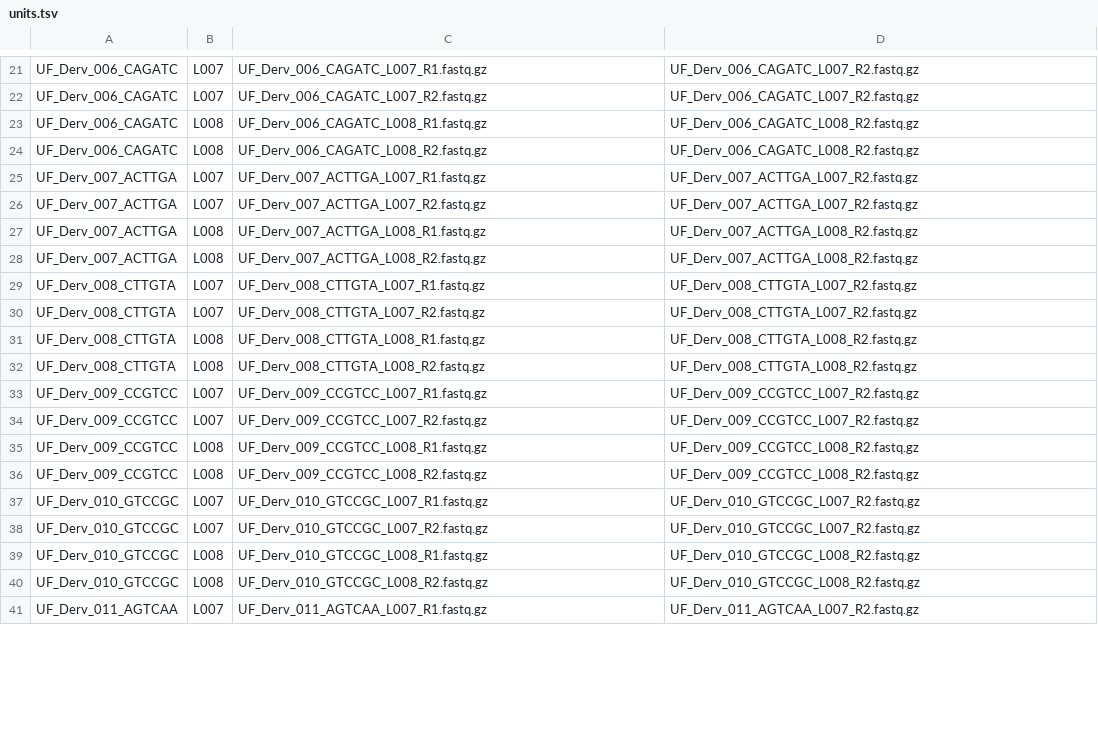
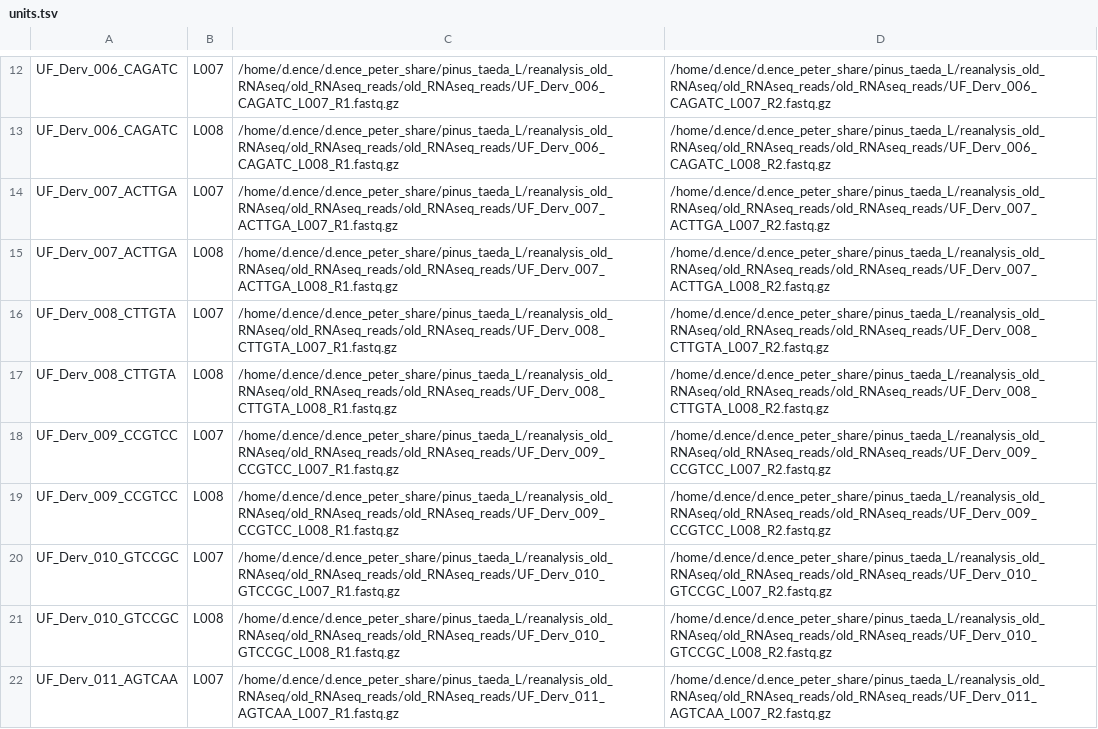
Before and after one commit to dence/snakemake_pipeline_kallisto_deseq2, a TSV file: units.tsv, drawn as a sheet; only a part is shown, gaps mark what is left out; removed rows and columns are numbered as before the commit, all else as after; the diff covers the shown part only; the diff names each change by its address in the sheet, - before the commit and + after, or states it on an @@ line.

```diff
--- a/units.tsv
+++ b/units.tsv
-C12: UF_Derv_006_CAGATC_L007_R1.fastq.gz
+C12: /home/d.ence/d.ence_peter_share/pinus_taeda_L/reanalysis_old_RNAseq/old_RNAseq_reads/old_RNAseq_reads/UF_Derv_006_CAGATC_L007_R1.fastq.gz
-D12: UF_Derv_006_CAGATC_L007_R2.fastq.gz
+D12: /home/d.ence/d.ence_peter_share/pinus_taeda_L/reanalysis_old_RNAseq/old_RNAseq_reads/old_RNAseq_reads/UF_Derv_006_CAGATC_L007_R2.fastq.gz
-row 22: UF_Derv_006_CAGATC | L007 | UF_Derv_006_CAGATC_L007_R2.fastq.gz | UF_Derv_006_CAGATC_L007_R2.fastq.gz
-C13: UF_Derv_006_CAGATC_L008_R1.fastq.gz
+C13: /home/d.ence/d.ence_peter_share/pinus_taeda_L/reanalysis_old_RNAseq/old_RNAseq_reads/old_RNAseq_reads/UF_Derv_006_CAGATC_L008_R1.fastq.gz
-D13: UF_Derv_006_CAGATC_L008_R2.fastq.gz
+D13: /home/d.ence/d.ence_peter_share/pinus_taeda_L/reanalysis_old_RNAseq/old_RNAseq_reads/old_RNAseq_reads/UF_Derv_006_CAGATC_L008_R2.fastq.gz
-row 24: UF_Derv_006_CAGATC | L008 | UF_Derv_006_CAGATC_L008_R2.fastq.gz | UF_Derv_006_CAGATC_L008_R2.fastq.gz
-C14: UF_Derv_007_ACTTGA_L007_R1.fastq.gz
+C14: /home/d.ence/d.ence_peter_share/pinus_taeda_L/reanalysis_old_RNAseq/old_RNAseq_reads/old_RNAseq_reads/UF_Derv_007_ACTTGA_L007_R1.fastq.gz
-D14: UF_Derv_007_ACTTGA_L007_R2.fastq.gz
+D14: /home/d.ence/d.ence_peter_share/pinus_taeda_L/reanalysis_old_RNAseq/old_RNAseq_reads/old_RNAseq_reads/UF_Derv_007_ACTTGA_L007_R2.fastq.gz
-row 26: UF_Derv_007_ACTTGA | L007 | UF_Derv_007_ACTTGA_L007_R2.fastq.gz | UF_Derv_007_ACTTGA_L007_R2.fastq.gz
-C15: UF_Derv_007_ACTTGA_L008_R1.fastq.gz
+C15: /home/d.ence/d.ence_peter_share/pinus_taeda_L/reanalysis_old_RNAseq/old_RNAseq_reads/old_RNAseq_reads/UF_Derv_007_ACTTGA_L008_R1.fastq.gz
-D15: UF_Derv_007_ACTTGA_L008_R2.fastq.gz
+D15: /home/d.ence/d.ence_peter_share/pinus_taeda_L/reanalysis_old_RNAseq/old_RNAseq_reads/old_RNAseq_reads/UF_Derv_007_ACTTGA_L008_R2.fastq.gz
-row 28: UF_Derv_007_ACTTGA | L008 | UF_Derv_007_ACTTGA_L008_R2.fastq.gz | UF_Derv_007_ACTTGA_L008_R2.fastq.gz
-C16: UF_Derv_008_CTTGTA_L007_R1.fastq.gz
+C16: /home/d.ence/d.ence_peter_share/pinus_taeda_L/reanalysis_old_RNAseq/old_RNAseq_reads/old_RNAseq_reads/UF_Derv_008_CTTGTA_L007_R1.fastq.gz
-D16: UF_Derv_008_CTTGTA_L007_R2.fastq.gz
+D16: /home/d.ence/d.ence_peter_share/pinus_taeda_L/reanalysis_old_RNAseq/old_RNAseq_reads/old_RNAseq_reads/UF_Derv_008_CTTGTA_L007_R2.fastq.gz
-row 30: UF_Derv_008_CTTGTA | L007 | UF_Derv_008_CTTGTA_L007_R2.fastq.gz | UF_Derv_008_CTTGTA_L007_R2.fastq.gz
-C17: UF_Derv_008_CTTGTA_L008_R1.fastq.gz
+C17: /home/d.ence/d.ence_peter_share/pinus_taeda_L/reanalysis_old_RNAseq/old_RNAseq_reads/old_RNAseq_reads/UF_Derv_008_CTTGTA_L008_R1.fastq.gz
-D17: UF_Derv_008_CTTGTA_L008_R2.fastq.gz
+D17: /home/d.ence/d.ence_peter_share/pinus_taeda_L/reanalysis_old_RNAseq/old_RNAseq_reads/old_RNAseq_reads/UF_Derv_008_CTTGTA_L008_R2.fastq.gz
-row 32: UF_Derv_008_CTTGTA | L008 | UF_Derv_008_CTTGTA_L008_R2.fastq.gz | UF_Derv_008_CTTGTA_L008_R2.fastq.gz
-C18: UF_Derv_009_CCGTCC_L007_R1.fastq.gz
+C18: /home/d.ence/d.ence_peter_share/pinus_taeda_L/reanalysis_old_RNAseq/old_RNAseq_reads/old_RNAseq_reads/UF_Derv_009_CCGTCC_L007_R1.fastq.gz
-D18: UF_Derv_009_CCGTCC_L007_R2.fastq.gz
+D18: /home/d.ence/d.ence_peter_share/pinus_taeda_L/reanalysis_old_RNAseq/old_RNAseq_reads/old_RNAseq_reads/UF_Derv_009_CCGTCC_L007_R2.fastq.gz
-row 34: UF_Derv_009_CCGTCC | L007 | UF_Derv_009_CCGTCC_L007_R2.fastq.gz | UF_Derv_009_CCGTCC_L007_R2.fastq.gz
-C19: UF_Derv_009_CCGTCC_L008_R1.fastq.gz
+C19: /home/d.ence/d.ence_peter_share/pinus_taeda_L/reanalysis_old_RNAseq/old_RNAseq_reads/old_RNAseq_reads/UF_Derv_009_CCGTCC_L008_R1.fastq.gz
-D19: UF_Derv_009_CCGTCC_L008_R2.fastq.gz
+D19: /home/d.ence/d.ence_peter_share/pinus_taeda_L/reanalysis_old_RNAseq/old_RNAseq_reads/old_RNAseq_reads/UF_Derv_009_CCGTCC_L008_R2.fastq.gz
-row 36: UF_Derv_009_CCGTCC | L008 | UF_Derv_009_CCGTCC_L008_R2.fastq.gz | UF_Derv_009_CCGTCC_L008_R2.fastq.gz
-C20: UF_Derv_010_GTCCGC_L007_R1.fastq.gz
+C20: /home/d.ence/d.ence_peter_share/pinus_taeda_L/reanalysis_old_RNAseq/old_RNAseq_reads/old_RNAseq_reads/UF_Derv_010_GTCCGC_L007_R1.fastq.gz
-D20: UF_Derv_010_GTCCGC_L007_R2.fastq.gz
+D20: /home/d.ence/d.ence_peter_share/pinus_taeda_L/reanalysis_old_RNAseq/old_RNAseq_reads/old_RNAseq_reads/UF_Derv_010_GTCCGC_L007_R2.fastq.gz
-row 38: UF_Derv_010_GTCCGC | L007 | UF_Derv_010_GTCCGC_L007_R2.fastq.gz | UF_Derv_010_GTCCGC_L007_R2.fastq.gz
-C21: UF_Derv_010_GTCCGC_L008_R1.fastq.gz
+C21: /home/d.ence/d.ence_peter_share/pinus_taeda_L/reanalysis_old_RNAseq/old_RNAseq_reads/old_RNAseq_reads/UF_Derv_010_GTCCGC_L008_R1.fastq.gz
-D21: UF_Derv_010_GTCCGC_L008_R2.fastq.gz
+D21: /home/d.ence/d.ence_peter_share/pinus_taeda_L/reanalysis_old_RNAseq/old_RNAseq_reads/old_RNAseq_reads/UF_Derv_010_GTCCGC_L008_R2.fastq.gz
-row 40: UF_Derv_010_GTCCGC | L008 | UF_Derv_010_GTCCGC_L008_R2.fastq.gz | UF_Derv_010_GTCCGC_L008_R2.fastq.gz
-C22: UF_Derv_011_AGTCAA_L007_R1.fastq.gz
+C22: /home/d.ence/d.ence_peter_share/pinus_taeda_L/reanalysis_old_RNAseq/old_RNAseq_reads/old_RNAseq_reads/UF_Derv_011_AGTCAA_L007_R1.fastq.gz
-D22: UF_Derv_011_AGTCAA_L007_R2.fastq.gz
+D22: /home/d.ence/d.ence_peter_share/pinus_taeda_L/reanalysis_old_RNAseq/old_RNAseq_reads/old_RNAseq_reads/UF_Derv_011_AGTCAA_L007_R2.fastq.gz
```
Also changed, not shown: 1 added row, 14 removed rows and 26 edited cells elsewhere in this file, 2 other files.
